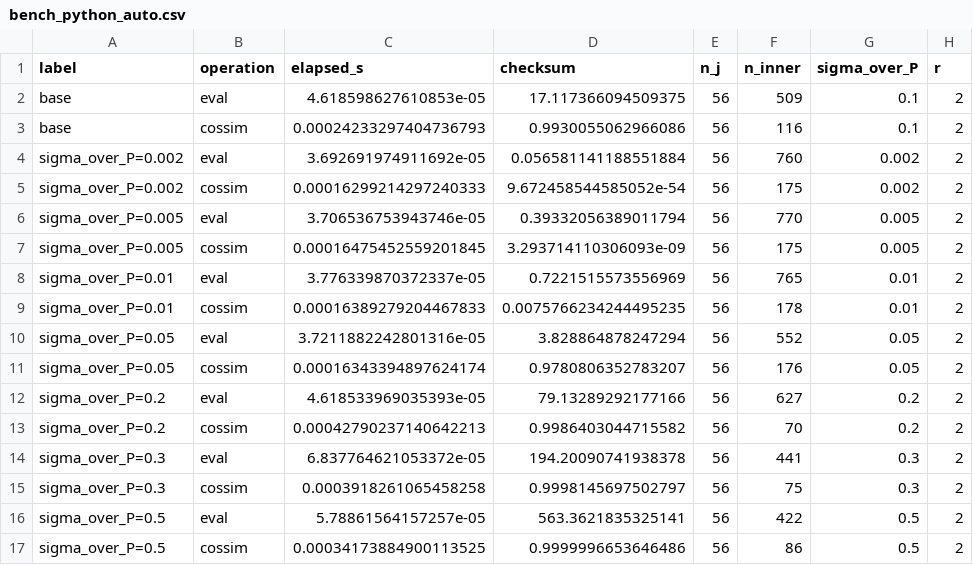
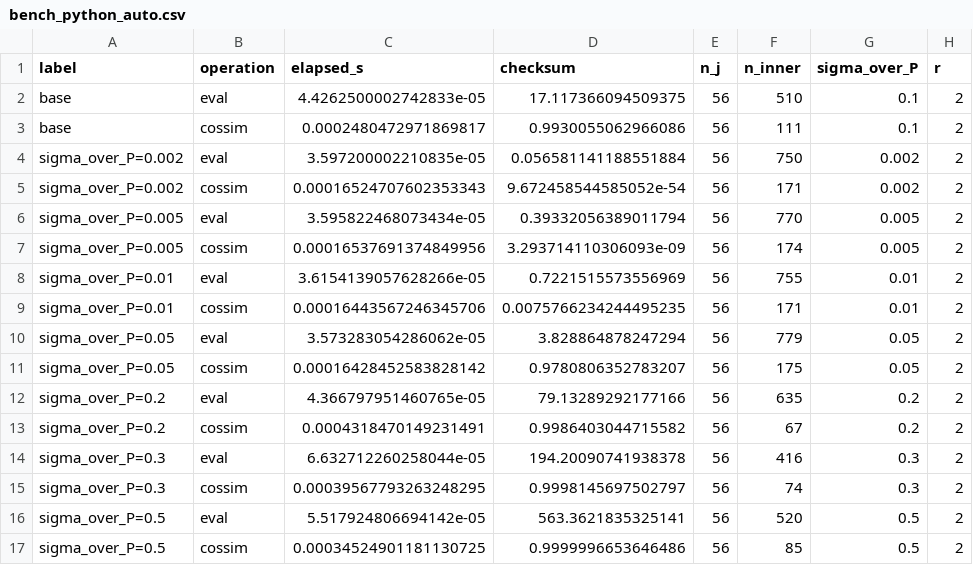
Before and after one commit to andymilne/Music-Perception-Toolbox, a CSV file: bench_xlang/bench_python_auto.csv, drawn as a sheet; only a part is shown; the diff covers the shown part only; the diff names each change by its address in the sheet, - before the commit and + after, or states it on an @@ line.

```diff
--- a/bench_xlang/bench_python_auto.csv
+++ b/bench_xlang/bench_python_auto.csv
-C2 (elapsed_s): 4.618598627610853e-05
+C2 (elapsed_s): 4.4262500002742833e-05
-F2 (n_inner): 509
+F2 (n_inner): 510
-C3 (elapsed_s): 0.00024233297404736793
+C3 (elapsed_s): 0.0002480472971869817
-F3 (n_inner): 116
+F3 (n_inner): 111
-C4 (elapsed_s): 3.692691974911692e-05
+C4 (elapsed_s): 3.597200002210835e-05
-F4 (n_inner): 760
+F4 (n_inner): 750
-C5 (elapsed_s): 0.00016299214297240333
+C5 (elapsed_s): 0.00016524707602353343
-F5 (n_inner): 175
+F5 (n_inner): 171
-C6 (elapsed_s): 3.706536753943746e-05
+C6 (elapsed_s): 3.595822468073434e-05
-C7 (elapsed_s): 0.00016475452559201845
+C7 (elapsed_s): 0.00016537691374849956
-F7 (n_inner): 175
+F7 (n_inner): 174
-C8 (elapsed_s): 3.776339870372337e-05
+C8 (elapsed_s): 3.6154139057628266e-05
-F8 (n_inner): 765
+F8 (n_inner): 755
-C9 (elapsed_s): 0.00016389279204467833
+C9 (elapsed_s): 0.00016443567246345706
-F9 (n_inner): 178
+F9 (n_inner): 171
-C10 (elapsed_s): 3.7211882242801316e-05
+C10 (elapsed_s): 3.573283054286062e-05
-F10 (n_inner): 552
+F10 (n_inner): 779
-C11 (elapsed_s): 0.00016343394897624174
+C11 (elapsed_s): 0.00016428452583828142
-F11 (n_inner): 176
+F11 (n_inner): 175
-C12 (elapsed_s): 4.618533969035393e-05
+C12 (elapsed_s): 4.366797951460765e-05
-F12 (n_inner): 627
+F12 (n_inner): 635
-C13 (elapsed_s): 0.00042790237140642213
+C13 (elapsed_s): 0.0004318470149231491
-F13 (n_inner): 70
+F13 (n_inner): 67
-C14 (elapsed_s): 6.837764621053372e-05
+C14 (elapsed_s): 6.632712260258044e-05
-F14 (n_inner): 441
+F14 (n_inner): 416
-C15 (elapsed_s): 0.0003918261065458258
+C15 (elapsed_s): 0.00039567793263248295
-F15 (n_inner): 75
+F15 (n_inner): 74
-C16 (elapsed_s): 5.78861564157257e-05
+C16 (elapsed_s): 5.517924806694142e-05
-F16 (n_inner): 422
+F16 (n_inner): 520
-C17 (elapsed_s): 0.00034173884900113525
+C17 (elapsed_s): 0.00034524901181130725
-F17 (n_inner): 86
+F17 (n_inner): 85
```
Also changed, not shown: 70 edited cells elsewhere in this file, bench_xlang/bench_matlab_auto.csv, bench_xlang/bench_matlab_bulger.csv, 16 other files.
